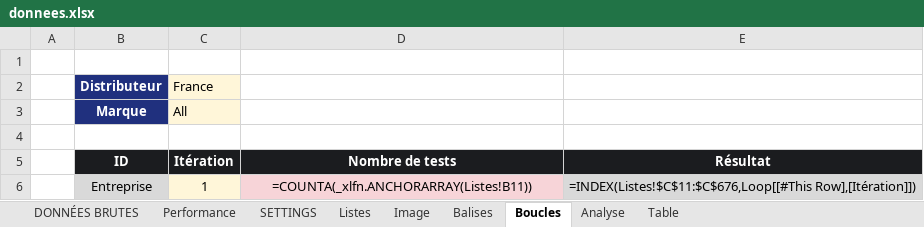
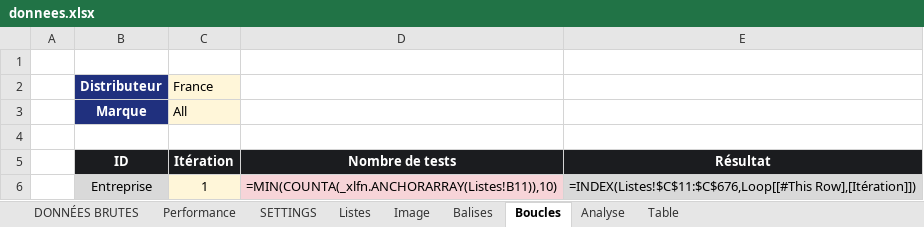
Before and after one commit to VSammpo/kaivaa-builder, an Excel workbook: configuration/projets/l-oréal-promo-2022/masters/34/donnees.xlsx, sheet Boucles, drawn as a sheet; values as stored, in another font and other column widths than the file's, no borders; formulas are shown in place of their values; table styles not drawn; the diff names each change by its address in the sheet, - before the commit and + after, or states it on an @@ line.

Commit message:
Finalisation partie projet

```diff
--- a/configuration/projets/l-oréal-promo-2022/masters/34/donnees.xlsx (sheet Boucles)
+++ b/configuration/projets/l-oréal-promo-2022/masters/34/donnees.xlsx (sheet Boucles)
-D6 (Nombre de tests): =COUNTA(_xlfn.ANCHORARRAY(Listes!B11))
+D6 (Nombre de tests): =MIN(COUNTA(_xlfn.ANCHORARRAY(Listes!B11)),10)
```
Also changed, not shown: 8 other files.
